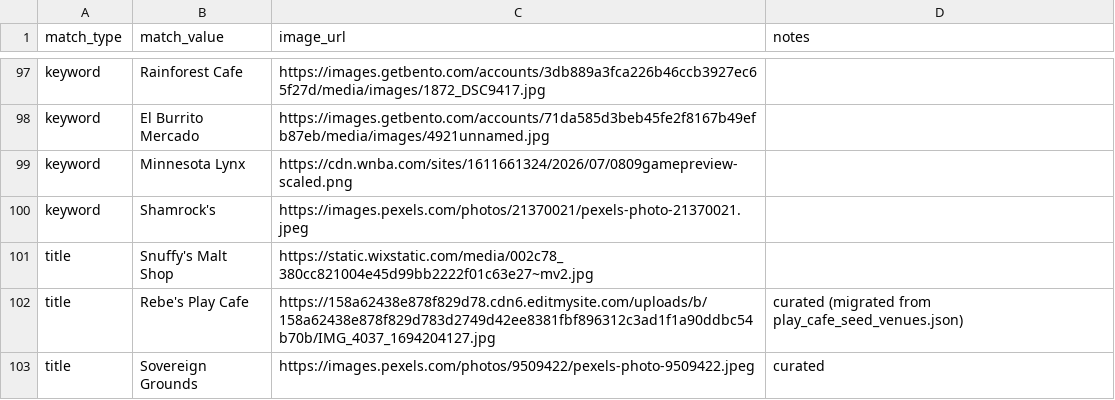
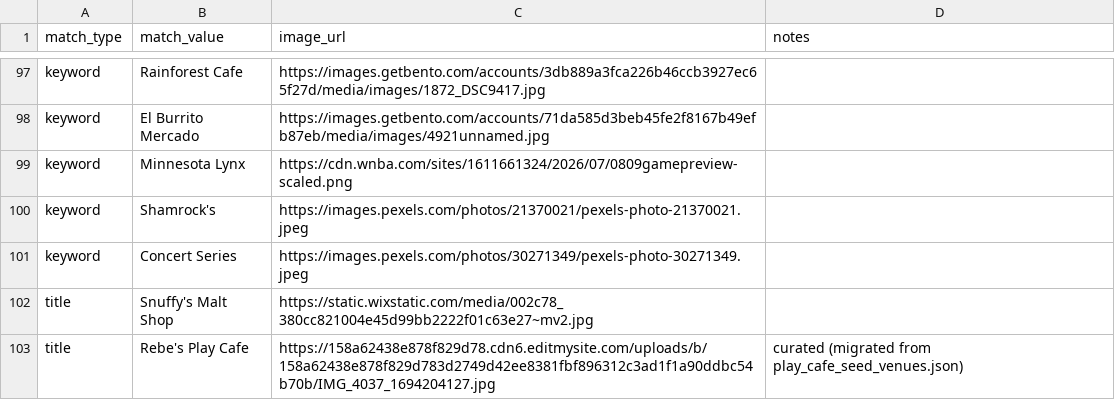
Before and after one commit to avlhohn/msp-family-feed, a CSV file: curated_images.csv, drawn as a sheet; only a part is shown, gaps mark what is left out; the shorter side is filled out with more unchanged rows.

Commit message:
Update curated_images.csv

```diff
--- a/curated_images.csv
+++ b/curated_images.csv
@@ -100,2 +100,3 @@ keyword,Minnesota Lynx,https://cdn.wnba.com/sites/1611661324/2026/07/0809gamepre
 keyword,Shamrock's,https://images.pexels.com/photos/21370021/pexels-photo-21370021.jpeg,
+keyword,Concert Series,https://images.pexels.com/photos/30271349/pexels-photo-30271349.jpeg,
 title,Snuffy's Malt Shop,https://static.wixstatic.com/media/002c78_380cc821004e45d99bb2222f01c63e27~mv2.jpg,
```
